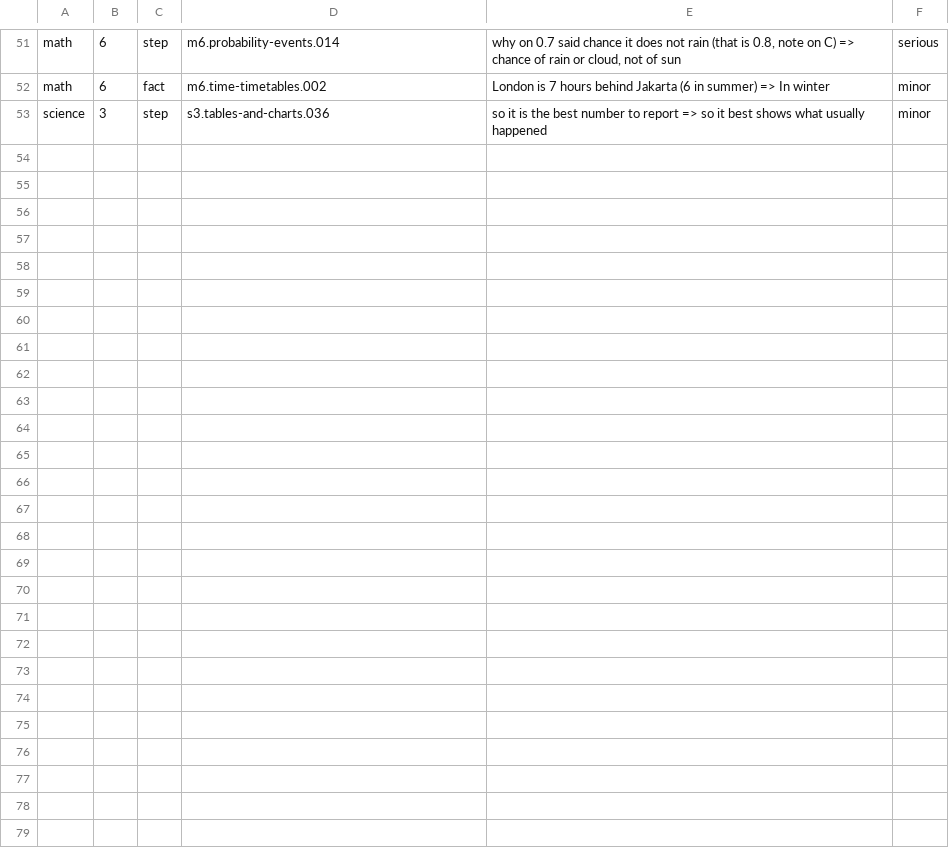
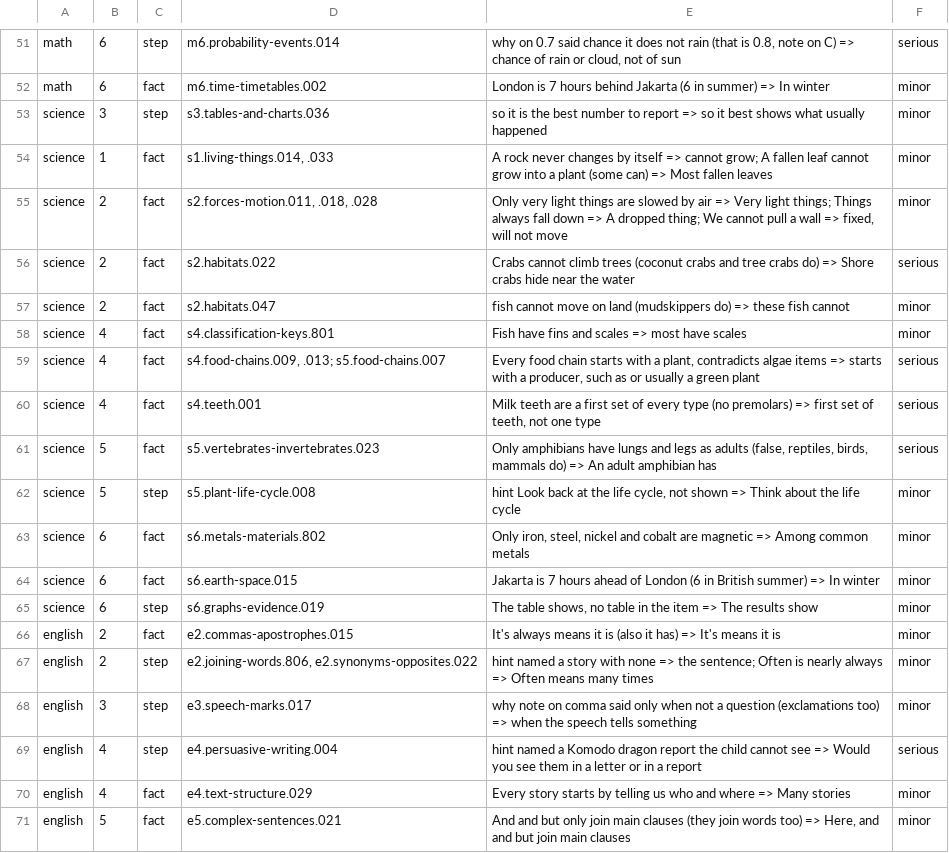
Before and after one commit to nabilafifahq/gatxel-20-kira, a TSV file: docs/verifikasi-materi-rincian/sampel.tsv, drawn as a sheet; only a part is shown, gaps mark what is left out; the diff names each change by its address in the sheet, - before the commit and + after, or states it on an @@ line.

```diff
--- a/docs/verifikasi-materi-rincian/sampel.tsv
+++ b/docs/verifikasi-materi-rincian/sampel.tsv
+row 54: science | 1 | fact | s1.living-things.014, .033 | A rock never changes by itself => cannot grow; A fallen leaf cannot grow into a plant (some can) => Most fallen leaves | minor
+row 55: science | 2 | fact | s2.forces-motion.011, .018, .028 | Only very light things are slowed by air => Very light things; Things always fall down => A dropped thing; We cannot pull a wall => fixed, will not move | minor
+row 56: science | 2 | fact | s2.habitats.022 | Crabs cannot climb trees (coconut crabs and tree crabs do) => Shore crabs hide near the water | serious
+row 57: science | 2 | fact | s2.habitats.047 | fish cannot move on land (mudskippers do) => these fish cannot | minor
+row 58: science | 4 | fact | s4.classification-keys.801 | Fish have fins and scales => most have scales | minor
+row 59: science | 4 | fact | s4.food-chains.009, .013; s5.food-chains.007 | Every food chain starts with a plant, contradicts algae items => starts with a producer, such as or usually a green plant | serious
+row 60: science | 4 | fact | s4.teeth.001 | Milk teeth are a first set of every type (no premolars) => first set of teeth, not one type | serious
+row 61: science | 5 | fact | s5.vertebrates-invertebrates.023 | Only amphibians have lungs and legs as adults (false, reptiles, birds, mammals do) => An adult amphibian has | serious
+row 62: science | 5 | step | s5.plant-life-cycle.008 | hint Look back at the life cycle, not shown => Think about the life cycle | minor
+row 63: science | 6 | fact | s6.metals-materials.802 | Only iron, steel, nickel and cobalt are magnetic => Among common metals | minor
+row 64: science | 6 | fact | s6.earth-space.015 | Jakarta is 7 hours ahead of London (6 in British summer) => In winter | minor
+row 65: science | 6 | step | s6.graphs-evidence.019 | The table shows, no table in the item => The results show | minor
+row 66: english | 2 | fact | e2.commas-apostrophes.015 | It's always means it is (also it has) => It's means it is | minor
+row 67: english | 2 | step | e2.joining-words.806, e2.synonyms-opposites.022 | hint named a story with none => the sentence; Often is nearly always => Often means many times | minor
+row 68: english | 3 | step | e3.speech-marks.017 | why note on comma said only when not a question (exclamations too) => when the speech tells something | minor
+row 69: english | 4 | step | e4.persuasive-writing.004 | hint named a Komodo dragon report the child cannot see => Would you see them in a letter or in a report | serious
+row 70: english | 4 | fact | e4.text-structure.029 | Every story starts by telling us who and where => Many stories | minor
+row 71: english | 5 | fact | e5.complex-sentences.021 | And and but only join main clauses (they join words too) => Here, and and but join main clauses | minor
```
Also changed, not shown: docs/verifikasi-materi-rincian/sampel.cov.tsv, 7 other files.
